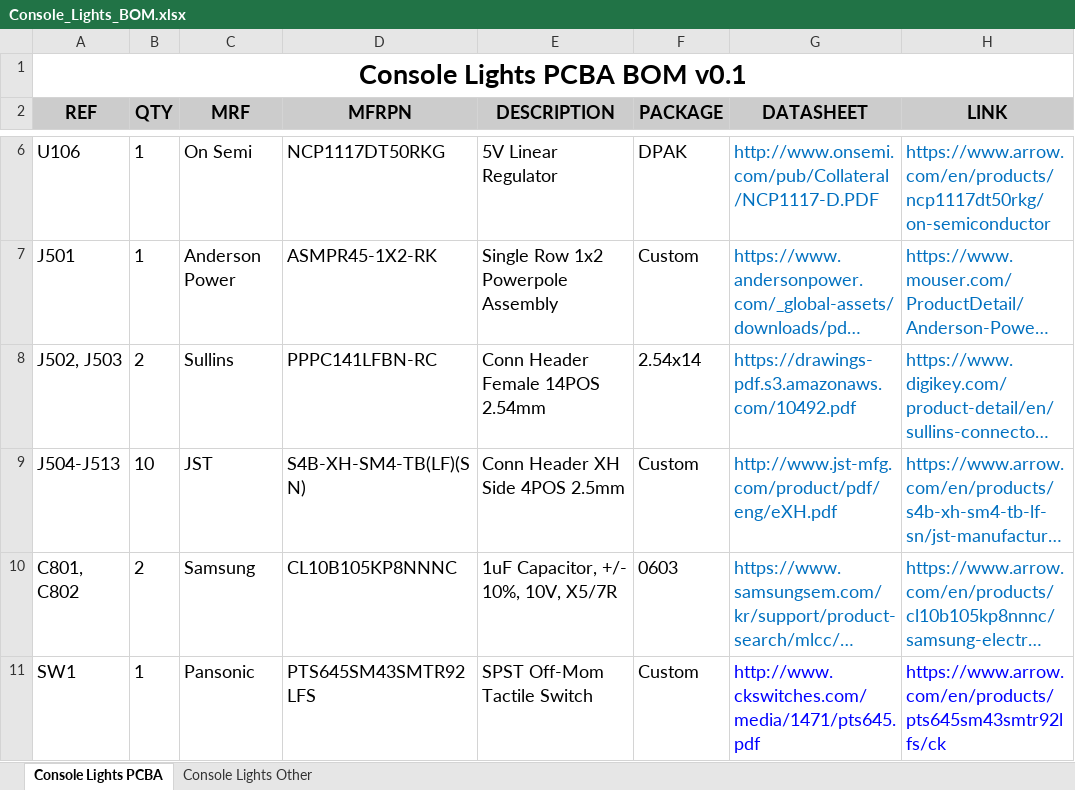
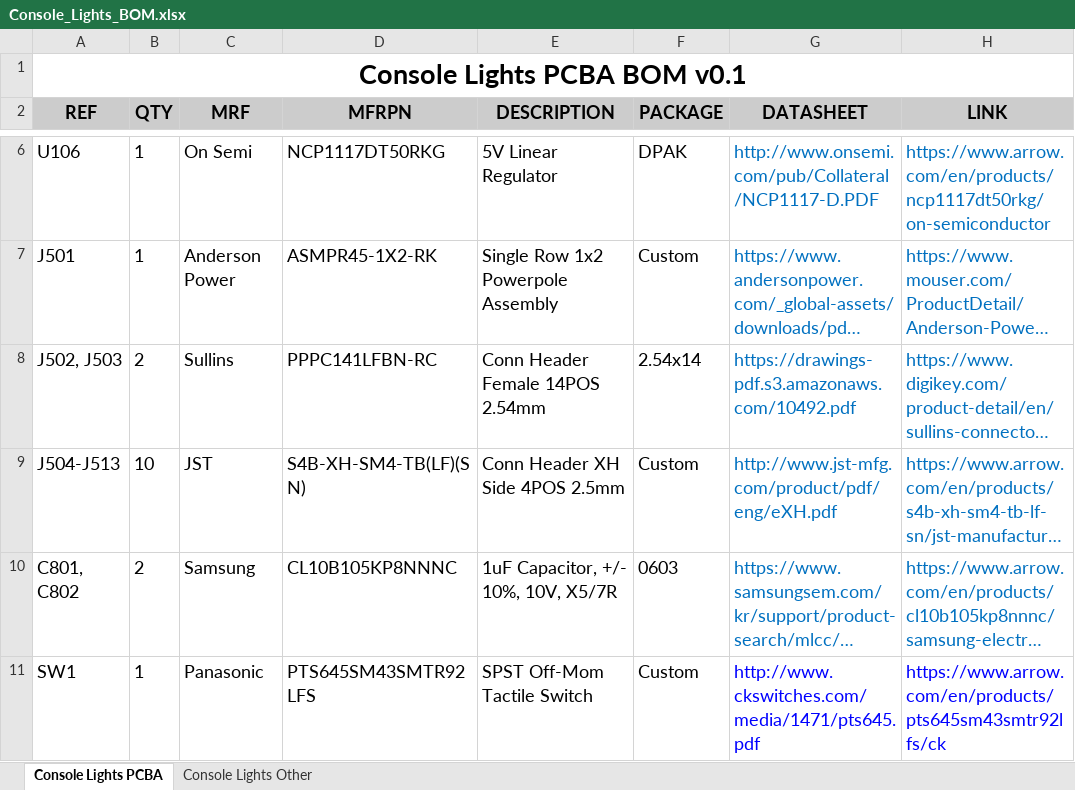
Before and after one commit to EmbeddedDesign/ConsoleLights, an Excel workbook: hardware/Console_Lights_BOM.xlsx, sheet Console Lights PCBA, drawn as a sheet; only a part is shown, gaps mark what is left out; long unchanged cells end in …; values as stored, in another font and other column widths than the file's, no borders; the diff names each change by its address in the sheet, - before the commit and + after, or states it on an @@ line.

```diff
--- a/hardware/Console_Lights_BOM.xlsx (sheet Console Lights PCBA)
+++ b/hardware/Console_Lights_BOM.xlsx (sheet Console Lights PCBA)
-C11 (MRF): Pansonic
+C11 (MRF): Panasonic
```
Also changed, not shown: 12 other files.
